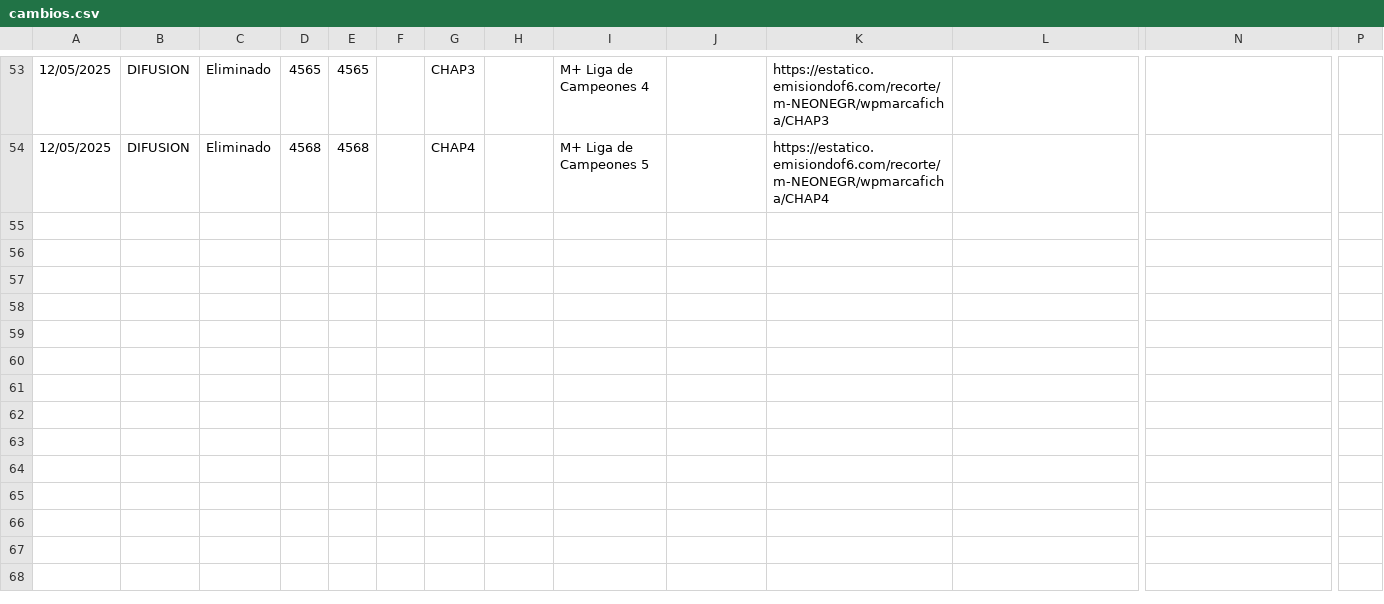
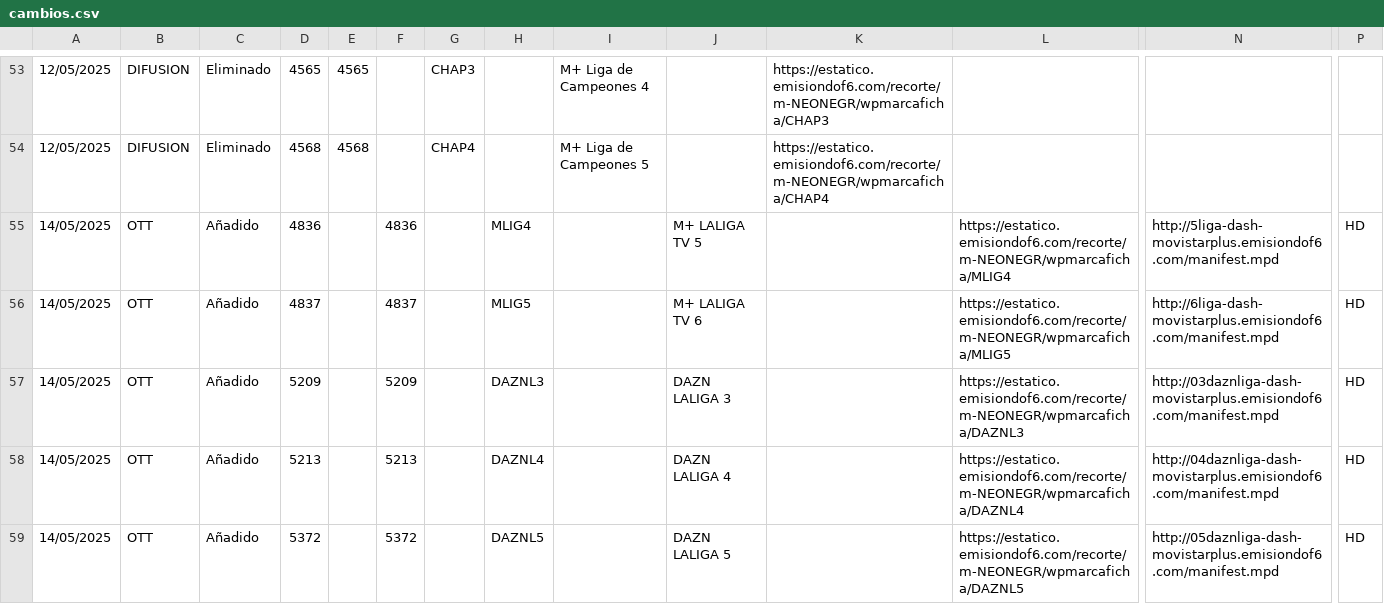
Before and after one commit to parotris3/Mfeed, a CSV file: cambios.csv, drawn as a sheet; only a part is shown, gaps mark what is left out; rows hold the shown columns only; the diff names each change by its address in the sheet, - before the commit and + after, or states it on an @@ line.

```diff
--- a/cambios.csv
+++ b/cambios.csv
+row 55: 14/05/2025 | OTT | Añadido | 4836 |  | 4836 |  | MLIG4 |  | M+ LALIGA TV 5 |  | https://estatico.emisiondof6.com/recorte/m-NEONEGR/wpmarcaficha/MLIG4 | http://5liga-dash-movistarplus.emisiondof6.com/manifest.mpd | HD
+row 56: 14/05/2025 | OTT | Añadido | 4837 |  | 4837 |  | MLIG5 |  | M+ LALIGA TV 6 |  | https://estatico.emisiondof6.com/recorte/m-NEONEGR/wpmarcaficha/MLIG5 | http://6liga-dash-movistarplus.emisiondof6.com/manifest.mpd | HD
+row 57: 14/05/2025 | OTT | Añadido | 5209 |  | 5209 |  | DAZNL3 |  | DAZN LALIGA 3 |  | https://estatico.emisiondof6.com/recorte/m-NEONEGR/wpmarcaficha/DAZNL3 | http://03daznliga-dash-movistarplus.emisiondof6.com/manifest.mpd | HD
+row 58: 14/05/2025 | OTT | Añadido | 5213 |  | 5213 |  | DAZNL4 |  | DAZN LALIGA 4 |  | https://estatico.emisiondof6.com/recorte/m-NEONEGR/wpmarcaficha/DAZNL4 | http://04daznliga-dash-movistarplus.emisiondof6.com/manifest.mpd | HD
+row 59: 14/05/2025 | OTT | Añadido | 5372 |  | 5372 |  | DAZNL5 |  | DAZN LALIGA 5 |  | https://estatico.emisiondof6.com/recorte/m-NEONEGR/wpmarcaficha/DAZNL5 | http://05daznliga-dash-movistarplus.emisiondof6.com/manifest.mpd | HD
```
Also changed, not shown: difusion.csv, ott.csv.
